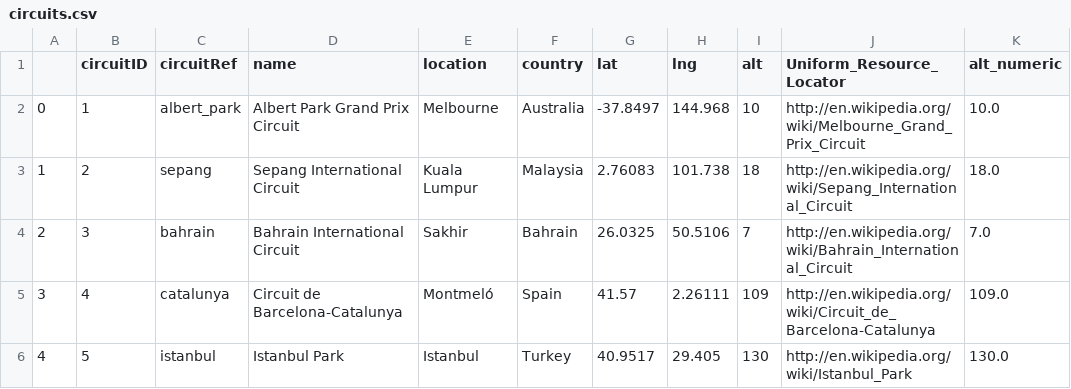
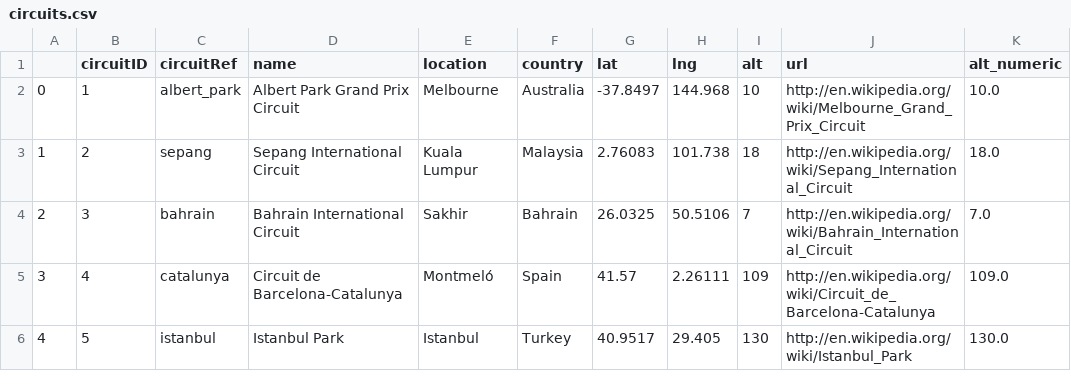
Before and after one commit to davidsjahn/datasci185fall2026, a CSV file: lecture_18_Merging_Cleaning_Recoding/f1_clean_data/circuits.csv, drawn as a sheet; only a part is shown.

```diff
--- a/lecture_18_Merging_Cleaning_Recoding/f1_clean_data/circuits.csv
+++ b/lecture_18_Merging_Cleaning_Recoding/f1_clean_data/circuits.csv
@@ -1,2 +1,2 @@
-,circuitID,circuitRef,name,location,country,lat,lng,alt,Uniform_Resource_Locator,alt_numeric
+,circuitID,circuitRef,name,location,country,lat,lng,alt,url,alt_numeric
 0,1,albert_park,Albert Park Grand Prix Circuit,Melbourne,Australia,-37.8497,144.968,10,http://en.wikipedia.org/wiki/Melbourne_Grand_Prix_Circuit,10.0
```
Also changed, not shown: 6 other files.
